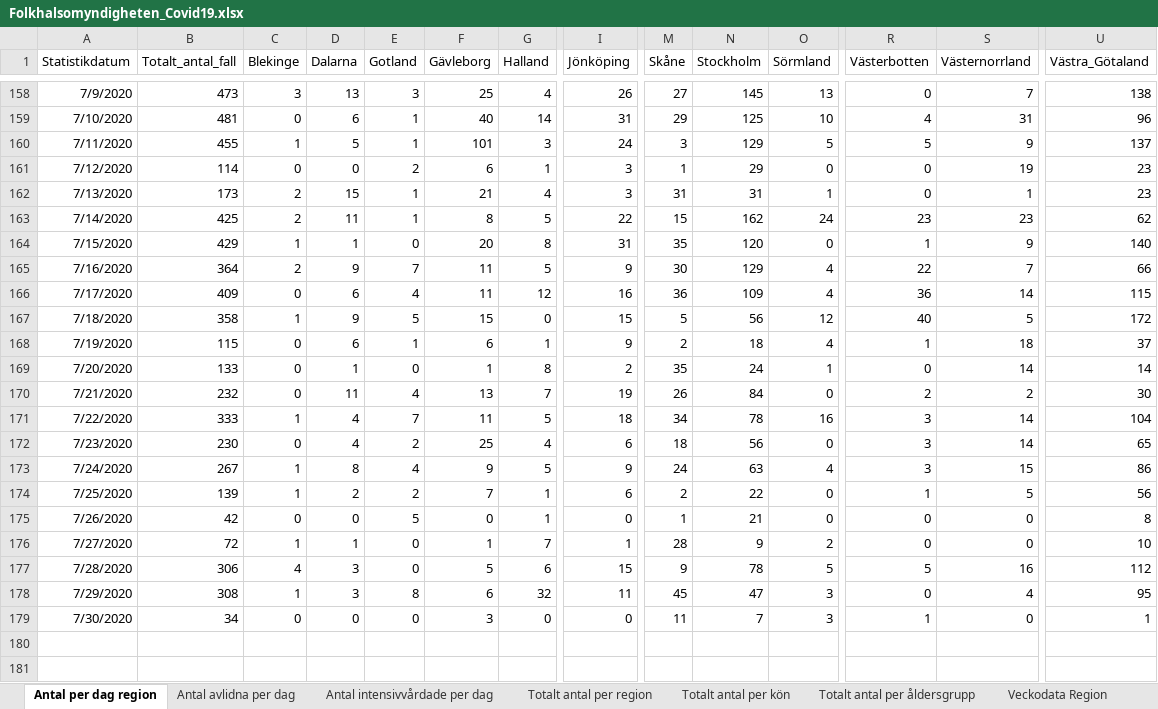
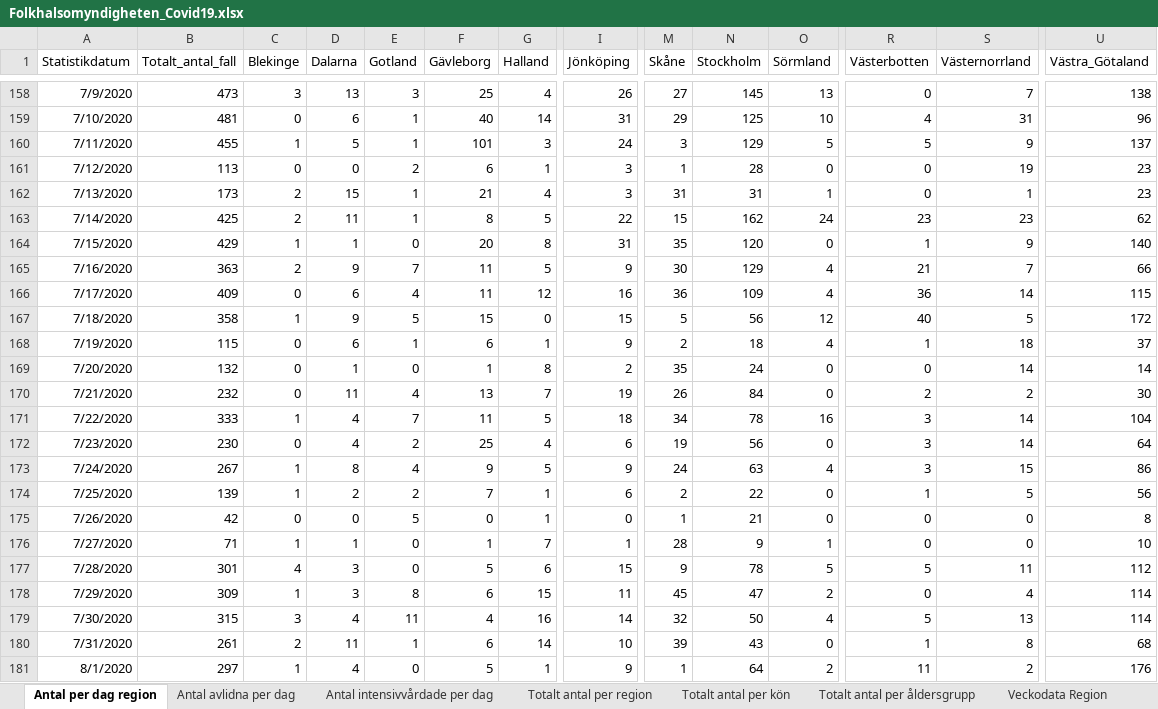
Before and after one commit to andersovelarsson/What-happens-with-covid19-in-the-future.-A-simulation, an Excel workbook: Folkhalsomyndigheten_Covid19.xlsx, sheet Antal per dag region, drawn as a sheet; only a part is shown, gaps mark what is left out; values as stored, in another font and other column widths than the file's, no borders; rows hold the shown columns only; the diff covers the shown part only; the diff names each change by its address in the sheet, - before the commit and + after, or states it on an @@ line.

Commit message:
New data from FHM

```diff
--- a/Folkhalsomyndigheten_Covid19.xlsx (sheet Antal per dag region)
+++ b/Folkhalsomyndigheten_Covid19.xlsx (sheet Antal per dag region)
-B161 (Totalt_antal_fall): 114
+B161 (Totalt_antal_fall): 113
-N161 (Stockholm): 29
+N161 (Stockholm): 28
-B165 (Totalt_antal_fall): 364
+B165 (Totalt_antal_fall): 363
-R165 (Västerbotten): 22
+R165 (Västerbotten): 21
-B169 (Totalt_antal_fall): 133
+B169 (Totalt_antal_fall): 132
-O169 (Sörmland): 1
+O169 (Sörmland): 0
-M172 (Skåne): 18
+M172 (Skåne): 19
-U172 (Västra_Götaland): 65
+U172 (Västra_Götaland): 64
-B176 (Totalt_antal_fall): 72
+B176 (Totalt_antal_fall): 71
-O176 (Sörmland): 2
+O176 (Sörmland): 1
-B177 (Totalt_antal_fall): 306
+B177 (Totalt_antal_fall): 301
-S177 (Västernorrland): 16
+S177 (Västernorrland): 11
-B178 (Totalt_antal_fall): 308
+B178 (Totalt_antal_fall): 309
-G178 (Halland): 32
+G178 (Halland): 15
-O178 (Sörmland): 3
+O178 (Sörmland): 2
-U178 (Västra_Götaland): 95
+U178 (Västra_Götaland): 114
-B179 (Totalt_antal_fall): 34
+B179 (Totalt_antal_fall): 315
-C179 (Blekinge): 0
+C179 (Blekinge): 3
-D179 (Dalarna): 0
+D179 (Dalarna): 4
-E179 (Gotland): 0
+E179 (Gotland): 11
-F179 (Gävleborg): 3
+F179 (Gävleborg): 4
-G179 (Halland): 0
+G179 (Halland): 16
-I179 (Jönköping): 0
+I179 (Jönköping): 14
-M179 (Skåne): 11
+M179 (Skåne): 32
-N179 (Stockholm): 7
+N179 (Stockholm): 50
-O179 (Sörmland): 3
+O179 (Sörmland): 4
-R179 (Västerbotten): 1
+R179 (Västerbotten): 5
-S179 (Västernorrland): 0
+S179 (Västernorrland): 13
-U179 (Västra_Götaland): 1
+U179 (Västra_Götaland): 114
+row 180: 7/31/2020 | 261 | 2 | 11 | 1 | 6 | 14 | 10 | 39 | 43 | 0 | 1 | 8 | 68
+row 181: 8/1/2020 | 297 | 1 | 4 | 0 | 5 | 1 | 9 | 1 | 64 | 2 | 11 | 2 | 176
```
Also changed, not shown: 2 added rows and 12 edited cells elsewhere in this sheet, sheet Totalt antal per region, sheet Totalt antal per åldersgrupp, sheet Antal avlidna per dag, sheet Antal intensivvårdade per dag, sheet Totalt antal per kön, other sheet tabs.
